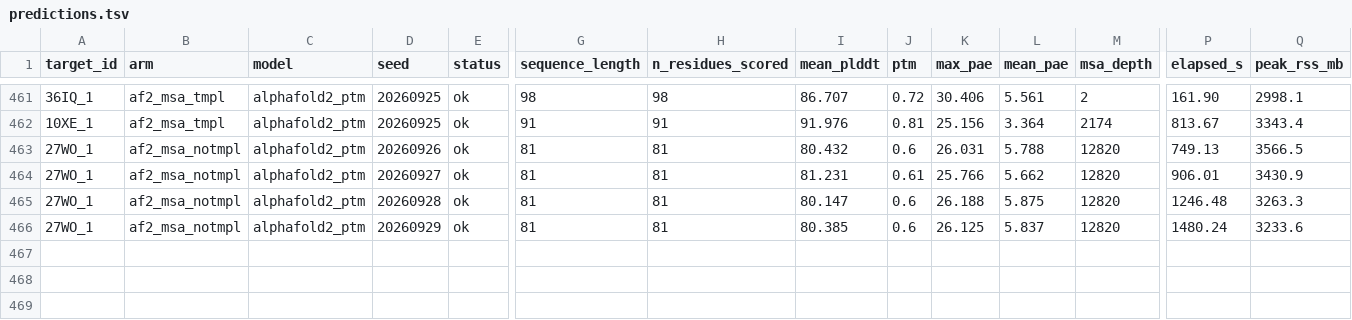
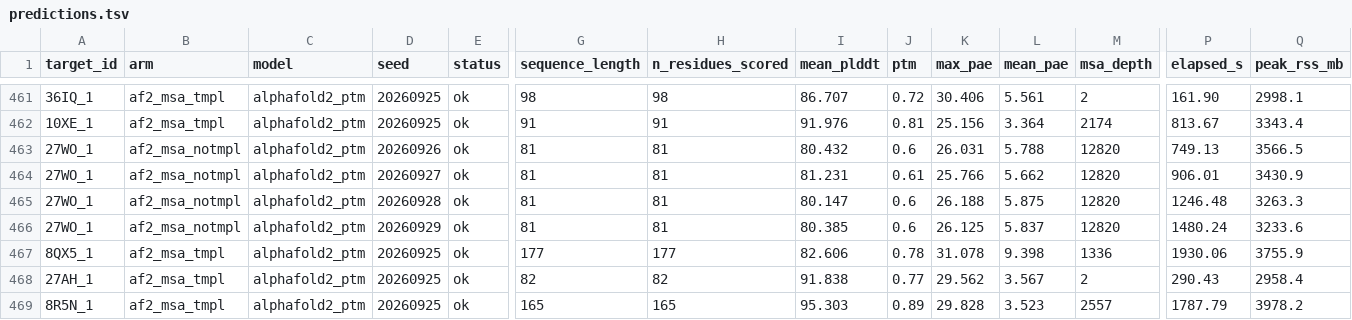
Before and after one commit to Qasim-Hussain-Code/colabfold_boltz_structure_confidence_pipeline, a TSV file: results/predictions.tsv, drawn as a sheet; only a part is shown, gaps mark what is left out; rows hold the shown columns only; the diff names each change by its address in the sheet, - before the commit and + after, or states it on an @@ line.

Commit message:
extend_templates_arm
The templates comparison rested on eleven paired targets, which is thin for
the most surprising result here. Three more were predicted before disk
pressure made it sensible to stop, taking it to fourteen.

The finding holds and sharpens. Turning templates on moves the median by
0.001 lDDT-CA, interval 0.000 to 0.006, and it moves seven of the fourteen
targets up and the other seven down. Measured against the spread the model
makes from its own random seed alone, 0.004, that is a quarter of the noise
floor. The alignment is worth 0.476, four hundred times it.

Every number the arm touches moved with it and every one was updated from the
table rather than by hand: the calibration error from 0.0297 to 0.0200, the
confident-and-wrong fraction from 2.6 to 1.9 per cent, the geometry verdict
from 4 of 11 to 5 of 14, the cost row, and the arm's target count.

The README checker earned its place on its first real use. It named exactly
the two numbers that had drifted and nothing else.

```diff
--- a/results/predictions.tsv
+++ b/results/predictions.tsv
+row 467: 8QX5_1 | af2_msa_tmpl | alphafold2_ptm | 20260925 | ok | 177 | 177 | 82.606 | 0.78 | 31.078 | 9.398 | 1336 | 1930.06 | 3755.9
+row 468: 27AH_1 | af2_msa_tmpl | alphafold2_ptm | 20260925 | ok | 82 | 82 | 91.838 | 0.77 | 29.562 | 3.567 | 2 | 290.43 | 2958.4
+row 469: 8R5N_1 | af2_msa_tmpl | alphafold2_ptm | 20260925 | ok | 165 | 165 | 95.303 | 0.89 | 29.828 | 3.523 | 2557 | 1787.79 | 3978.2
```
Also changed, not shown: logs/05_predict_af2_msa_tmpl.commands.tsv, results/arm_pairs.tsv, 18 other files.
